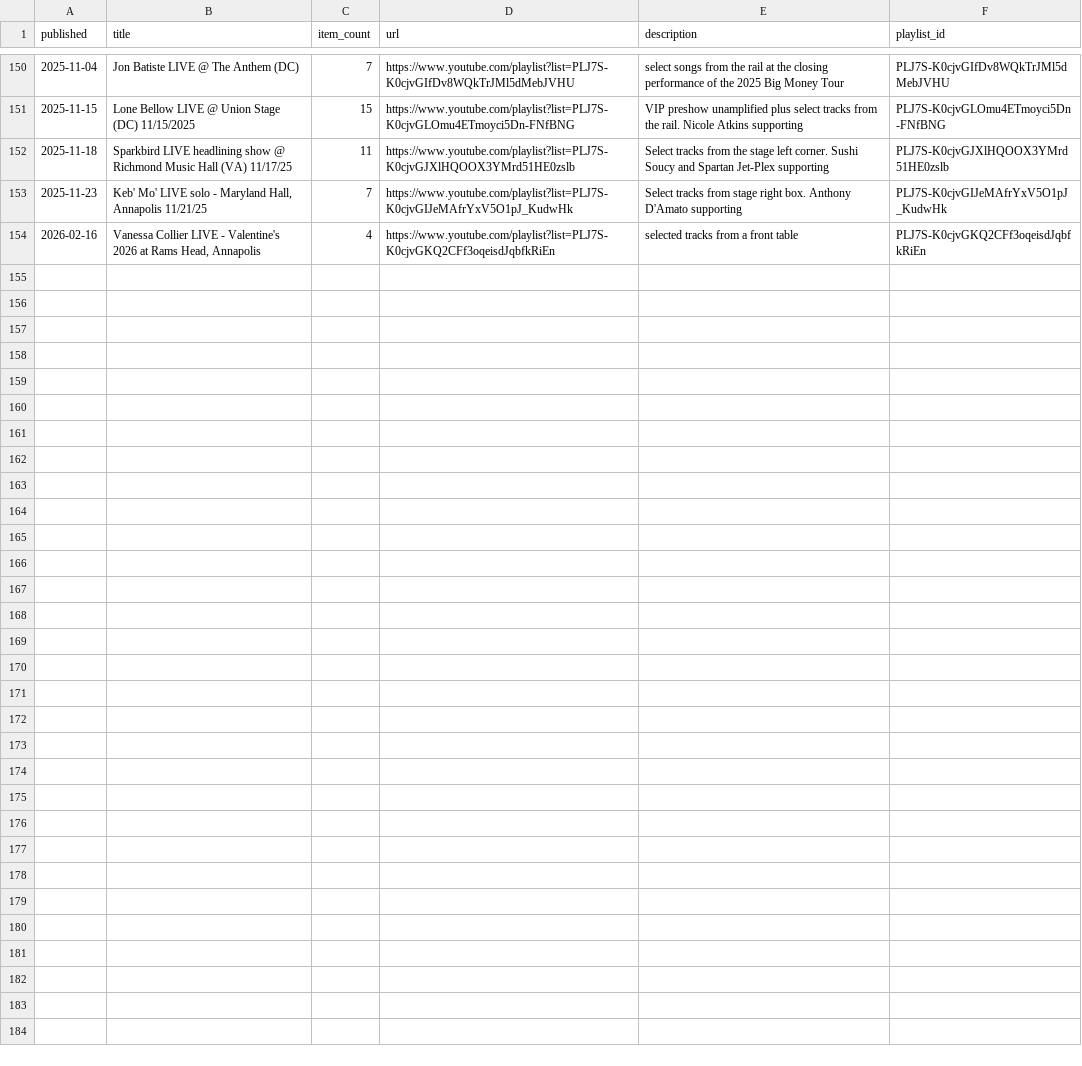
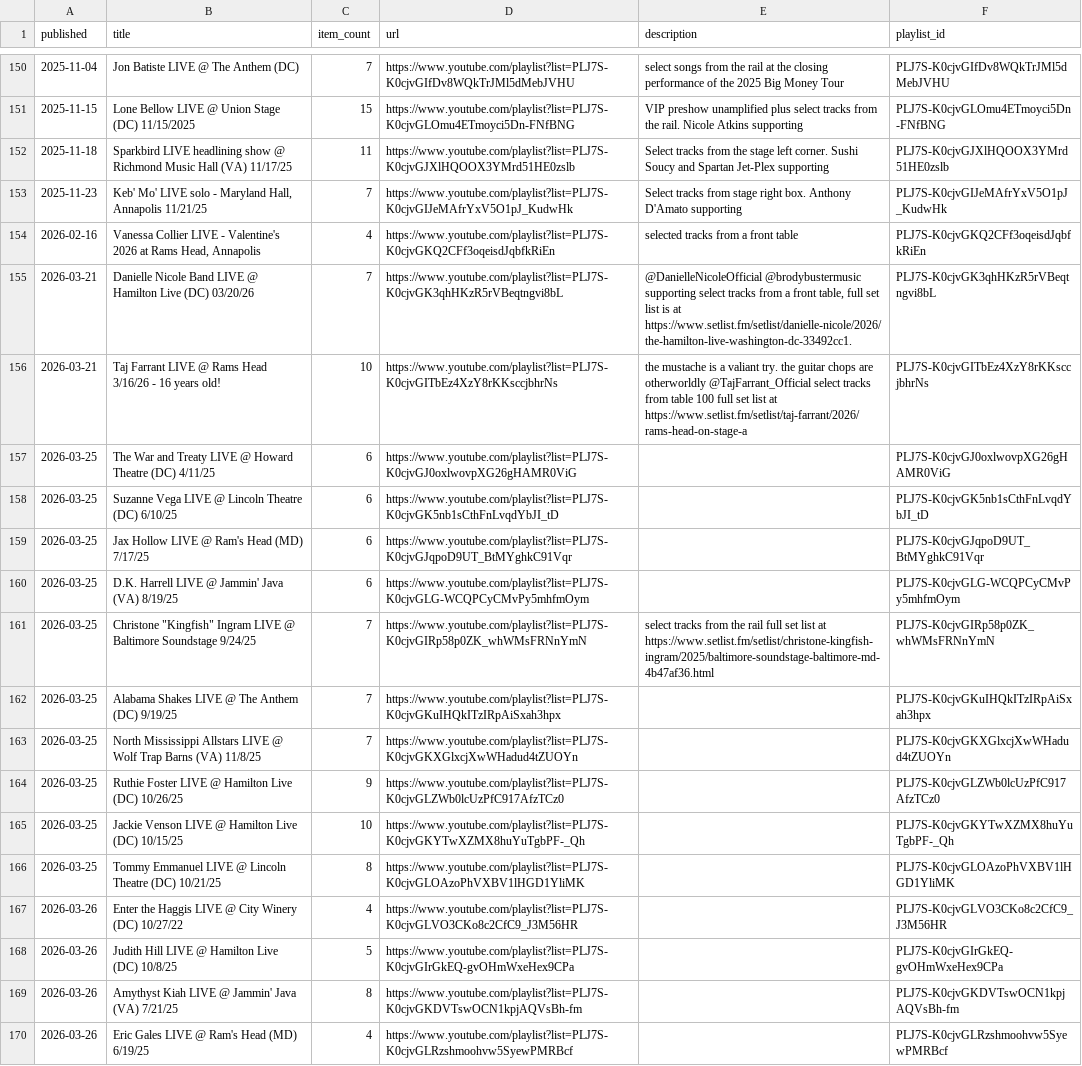
Before and after one commit to dan2bit/songs-for-my-funeral, a TSV file: live-shows/youtube_playlists.tsv, drawn as a sheet; only a part is shown, gaps mark what is left out; the diff names each change by its address in the sheet, - before the commit and + after, or states it on an @@ line.

Commit message:
all working files after new fetch/correlation run
playlist updates to live_shows_*.tsv

```diff
--- a/live-shows/youtube_playlists.tsv
+++ b/live-shows/youtube_playlists.tsv
+row 155: 2026-03-21 | Danielle Nicole Band LIVE @ Hamilton Live (DC) 03/20/26 | 7 | https://www.youtube.com/playlist?list=PLJ7S-K0cjvGK3qhHKzR5rVBeqtngvi8bL | @DanielleNicoleOfficial @brodybustermusic supporting select tracks from a front table, full set list is at https://www.setlist.fm/setlist/danielle-nicole/2026/the-hamilton-live-washington-dc-33492cc1. | PLJ7S-K0cjvGK3qhHKzR5rVBeqtngvi8bL
+row 156: 2026-03-21 | Taj Farrant LIVE @ Rams Head 3/16/26 - 16 years old! | 10 | https://www.youtube.com/playlist?list=PLJ7S-K0cjvGITbEz4XzY8rKKsccjbhrNs | the mustache is a valiant try. the guitar chops are otherworldly @TajFarrant_Official select tracks from table 100 full set list at https://www.setlist.fm/setlist/taj-farrant/2026/rams-head-on-stage-a | PLJ7S-K0cjvGITbEz4XzY8rKKsccjbhrNs
+row 157: 2026-03-25 | The War and Treaty LIVE @ Howard Theatre (DC) 4/11/25 | 6 | https://www.youtube.com/playlist?list=PLJ7S-K0cjvGJ0oxlwovpXG26gHAMR0ViG |  | PLJ7S-K0cjvGJ0oxlwovpXG26gHAMR0ViG
+row 158: 2026-03-25 | Suzanne Vega LIVE @ Lincoln Theatre (DC) 6/10/25 | 6 | https://www.youtube.com/playlist?list=PLJ7S-K0cjvGK5nb1sCthFnLvqdYbJI_tD |  | PLJ7S-K0cjvGK5nb1sCthFnLvqdYbJI_tD
+row 159: 2026-03-25 | Jax Hollow LIVE @ Ram's Head (MD) 7/17/25 | 6 | https://www.youtube.com/playlist?list=PLJ7S-K0cjvGJqpoD9UT_BtMYghkC91Vqr |  | PLJ7S-K0cjvGJqpoD9UT_BtMYghkC91Vqr
+row 160: 2026-03-25 | D.K. Harrell LIVE @ Jammin' Java (VA) 8/19/25 | 6 | https://www.youtube.com/playlist?list=PLJ7S-K0cjvGLG-WCQPCyCMvPy5mhfmOym |  | PLJ7S-K0cjvGLG-WCQPCyCMvPy5mhfmOym
+row 161: 2026-03-25 | Christone "Kingfish" Ingram LIVE @ Baltimore Soundstage 9/24/25 | 7 | https://www.youtube.com/playlist?list=PLJ7S-K0cjvGIRp58p0ZK_whWMsFRNnYmN | select tracks from the rail full set list at https://www.setlist.fm/setlist/christone-kingfish-ingram/2025/baltimore-soundstage-baltimore-md-4b47af36.html | PLJ7S-K0cjvGIRp58p0ZK_whWMsFRNnYmN
+row 162: 2026-03-25 | Alabama Shakes LIVE @ The Anthem (DC) 9/19/25 | 7 | https://www.youtube.com/playlist?list=PLJ7S-K0cjvGKuIHQkITzIRpAiSxah3hpx |  | PLJ7S-K0cjvGKuIHQkITzIRpAiSxah3hpx
+row 163: 2026-03-25 | North Mississippi Allstars LIVE @ Wolf Trap Barns (VA) 11/8/25 | 7 | https://www.youtube.com/playlist?list=PLJ7S-K0cjvGKXGlxcjXwWHadud4tZUOYn |  | PLJ7S-K0cjvGKXGlxcjXwWHadud4tZUOYn
+row 164: 2026-03-25 | Ruthie Foster LIVE @ Hamilton Live (DC) 10/26/25 | 9 | https://www.youtube.com/playlist?list=PLJ7S-K0cjvGLZWb0lcUzPfC917AfzTCz0 |  | PLJ7S-K0cjvGLZWb0lcUzPfC917AfzTCz0
+row 165: 2026-03-25 | Jackie Venson LIVE @ Hamilton Live (DC) 10/15/25 | 10 | https://www.youtube.com/playlist?list=PLJ7S-K0cjvGKYTwXZMX8huYuTgbPF-_Qh |  | PLJ7S-K0cjvGKYTwXZMX8huYuTgbPF-_Qh
+row 166: 2026-03-25 | Tommy Emmanuel LIVE @ Lincoln Theatre (DC) 10/21/25 | 8 | https://www.youtube.com/playlist?list=PLJ7S-K0cjvGLOAzoPhVXBV1lHGD1YliMK |  | PLJ7S-K0cjvGLOAzoPhVXBV1lHGD1YliMK
+row 167: 2026-03-26 | Enter the Haggis LIVE @ City Winery (DC) 10/27/22 | 4 | https://www.youtube.com/playlist?list=PLJ7S-K0cjvGLVO3CKo8c2CfC9_J3M56HR |  | PLJ7S-K0cjvGLVO3CKo8c2CfC9_J3M56HR
+row 168: 2026-03-26 | Judith Hill LIVE @ Hamilton Live (DC) 10/8/25 | 5 | https://www.youtube.com/playlist?list=PLJ7S-K0cjvGIrGkEQ-gvOHmWxeHex9CPa |  | PLJ7S-K0cjvGIrGkEQ-gvOHmWxeHex9CPa
+row 169: 2026-03-26 | Amythyst Kiah LIVE @ Jammin' Java (VA) 7/21/25 | 8 | https://www.youtube.com/playlist?list=PLJ7S-K0cjvGKDVTswOCN1kpjAQVsBh-fm |  | PLJ7S-K0cjvGKDVTswOCN1kpjAQVsBh-fm
+row 170: 2026-03-26 | Eric Gales LIVE @ Ram's Head (MD) 6/19/25 | 4 | https://www.youtube.com/playlist?list=PLJ7S-K0cjvGLRzshmoohvw5SyewPMRBcf |  | PLJ7S-K0cjvGLRzshmoohvw5SyewPMRBcf
```
Also changed, not shown: live-shows/live_shows_2026.tsv, live-shows/live_shows_history.tsv, 3 other files.
